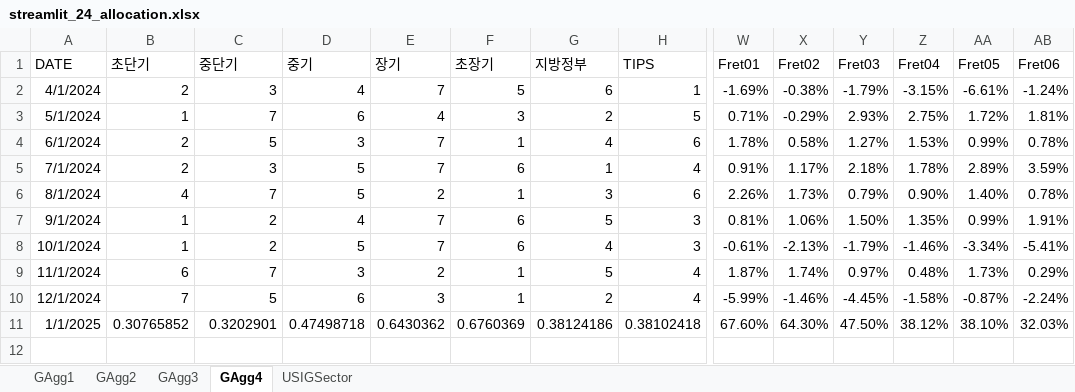
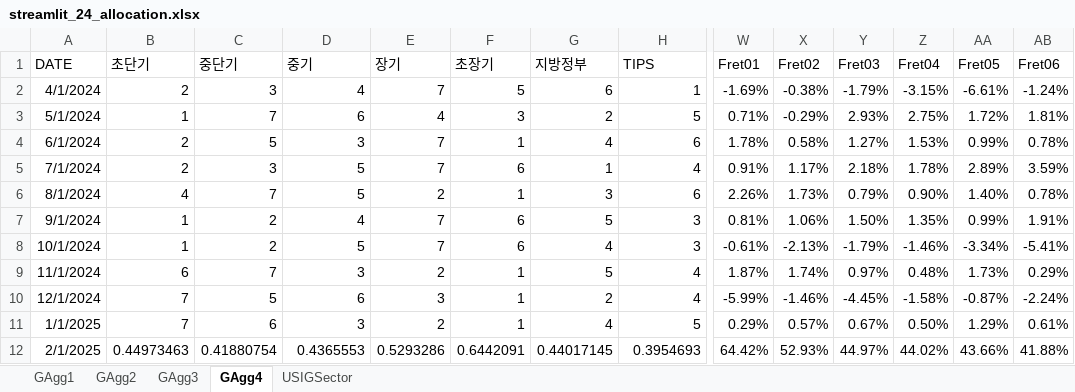
Before and after one commit to wogus337/quantamental, an Excel workbook: data/streamlit_24_allocation.xlsx, sheet GAgg4, drawn as a sheet; only a part is shown, gaps mark what is left out; values as stored, in another font and other column widths than the file's, no borders; rows hold the shown columns only; the diff covers the shown part only; the diff names each change by its address in the sheet, - before the commit and + after, or states it on an @@ line.

```diff
--- a/data/streamlit_24_allocation.xlsx (sheet GAgg4)
+++ b/data/streamlit_24_allocation.xlsx (sheet GAgg4)
-B11 (초단기): 0.30765852
+B11 (초단기): 7
-C11 (중단기): 0.3202901
+C11 (중단기): 6
-D11 (중기): 0.47498718
+D11 (중기): 3
-E11 (장기): 0.6430362
+E11 (장기): 2
-F11 (초장기): 0.6760369
+F11 (초장기): 1
-G11 (지방정부): 0.38124186
+G11 (지방정부): 4
-H11 (TIPS): 0.38102418
+H11 (TIPS): 5
-W11 (Fret01): 67.60%
+W11 (Fret01): 0.29%
-X11 (Fret02): 64.30%
+X11 (Fret02): 0.57%
-Y11 (Fret03): 47.50%
+Y11 (Fret03): 0.67%
-Z11 (Fret04): 38.12%
+Z11 (Fret04): 0.50%
-AA11 (Fret05): 38.10%
+AA11 (Fret05): 1.29%
-AB11 (Fret06): 32.03%
+AB11 (Fret06): 0.61%
+row 12: 2/1/2025 | 0.44973463 | 0.41880754 | 0.4365553 | 0.5293286 | 0.6442091 | 0.44017145 | 0.3954693 | 64.42% | 52.93% | 44.97% | 44.02% | 43.66% | 41.88%
```
Also changed, not shown: 8 edited cells elsewhere in this sheet, sheet USIGSector, sheet GAgg1, sheet GAgg3, sheet GAgg2, formulas that keep their value, data/streamlit_24_cycle.xlsx, data/streamlit_24_signal.xlsx, 7 other files.
